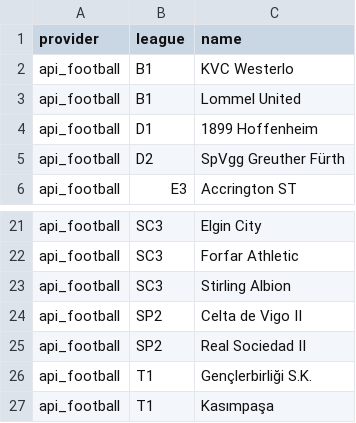
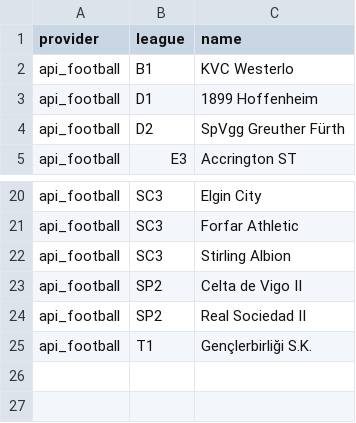
Before and after one commit to Andrew2014812/PredictionSystem, a CSV file: local_data/api/unmatched_teams.csv, drawn as a sheet; only a part is shown, gaps mark what is left out.

```diff
--- a/local_data/api/unmatched_teams.csv
+++ b/local_data/api/unmatched_teams.csv
@@ -2,3 +2,2 @@ provider,league,name
 api_football,B1,KVC Westerlo
-api_football,B1,Lommel United
 api_football,D1,1899 Hoffenheim
@@ -26,2 +25 @@ api_football,SP2,Real Sociedad II
 api_football,T1,Gençlerbirliği S.K.
-api_football,T1,Kasımpaşa
```
Also changed, not shown: 8 other files.
